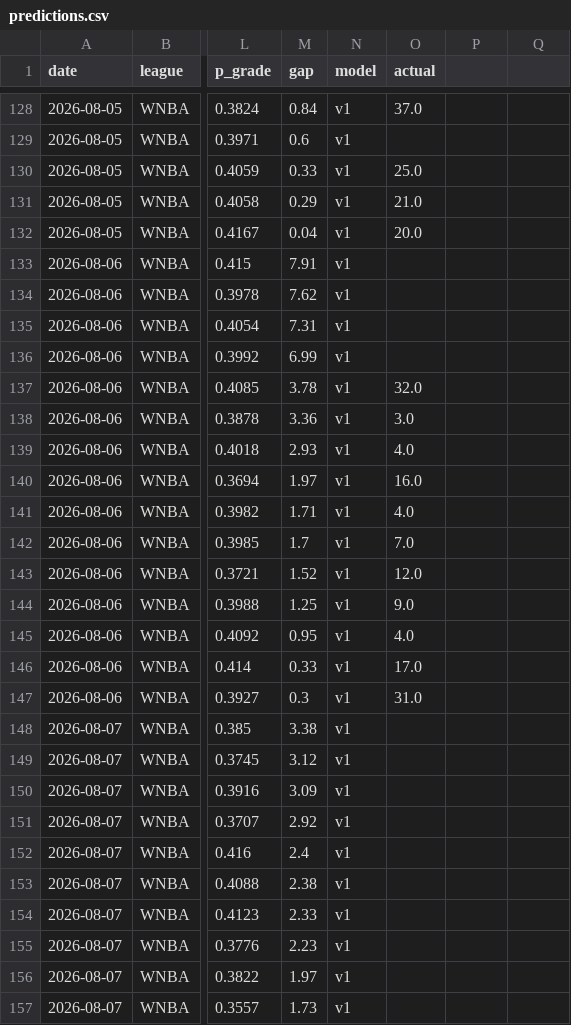
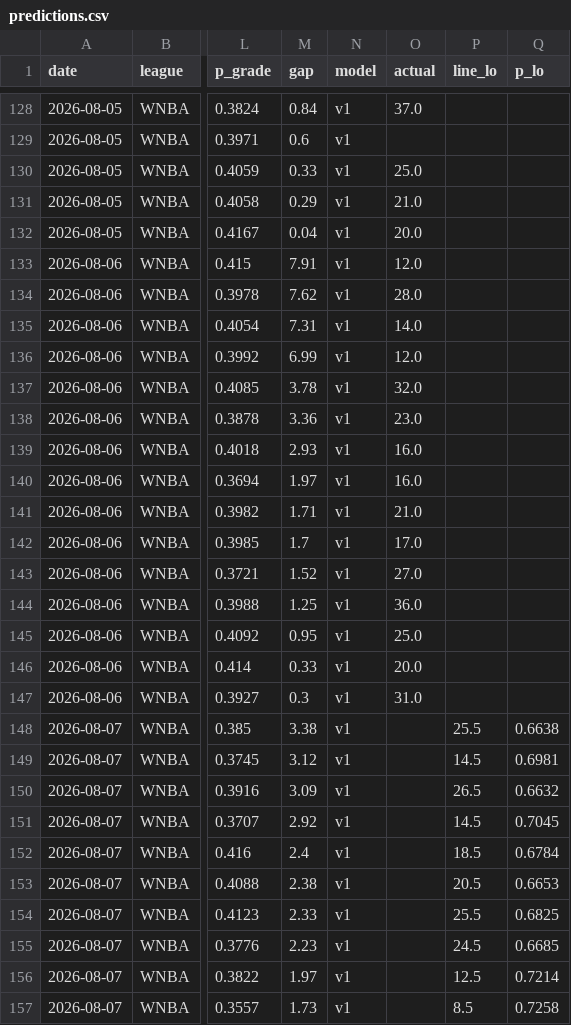
Before and after one commit to azcal/mbm-props, a CSV file: logs/predictions.csv, drawn as a sheet; only a part is shown, gaps mark what is left out; the diff covers the shown part only; the diff names each change by its address in the sheet, - before the commit and + after, or states it on an @@ line.

```diff
--- a/logs/predictions.csv
+++ b/logs/predictions.csv
-P1: (empty)
+P1: line_lo
-Q1: (empty)
+Q1: p_lo
-O133 (actual): (empty)
+O133 (actual): 12.0
-O134 (actual): (empty)
+O134 (actual): 28.0
-O135 (actual): (empty)
+O135 (actual): 14.0
-O136 (actual): (empty)
+O136 (actual): 12.0
-O138 (actual): 3.0
+O138 (actual): 23.0
-O139 (actual): 4.0
+O139 (actual): 16.0
-O141 (actual): 4.0
+O141 (actual): 21.0
-O142 (actual): 7.0
+O142 (actual): 17.0
-O143 (actual): 12.0
+O143 (actual): 27.0
-O144 (actual): 9.0
+O144 (actual): 36.0
-O145 (actual): 4.0
+O145 (actual): 25.0
-O146 (actual): 17.0
+O146 (actual): 20.0
-P148 (line_lo): (empty)
+P148 (line_lo): 25.5
-Q148 (p_lo): (empty)
+Q148 (p_lo): 0.6638
-P149 (line_lo): (empty)
+P149 (line_lo): 14.5
-Q149 (p_lo): (empty)
+Q149 (p_lo): 0.6981
-P150 (line_lo): (empty)
+P150 (line_lo): 26.5
-Q150 (p_lo): (empty)
+Q150 (p_lo): 0.6632
-P151 (line_lo): (empty)
+P151 (line_lo): 14.5
-Q151 (p_lo): (empty)
+Q151 (p_lo): 0.7045
-P152 (line_lo): (empty)
+P152 (line_lo): 18.5
-Q152 (p_lo): (empty)
+Q152 (p_lo): 0.6784
-P153 (line_lo): (empty)
+P153 (line_lo): 20.5
-Q153 (p_lo): (empty)
+Q153 (p_lo): 0.6653
-P154 (line_lo): (empty)
+P154 (line_lo): 25.5
-Q154 (p_lo): (empty)
+Q154 (p_lo): 0.6825
-P155 (line_lo): (empty)
+P155 (line_lo): 24.5
-Q155 (p_lo): (empty)
+Q155 (p_lo): 0.6685
-P156 (line_lo): (empty)
+P156 (line_lo): 12.5
-Q156 (p_lo): (empty)
+Q156 (p_lo): 0.7214
-P157 (line_lo): (empty)
+P157 (line_lo): 8.5
-Q157 (p_lo): (empty)
+Q157 (p_lo): 0.7258
```
Also changed, not shown: 12 edited cells elsewhere in this file, 1 other file.
